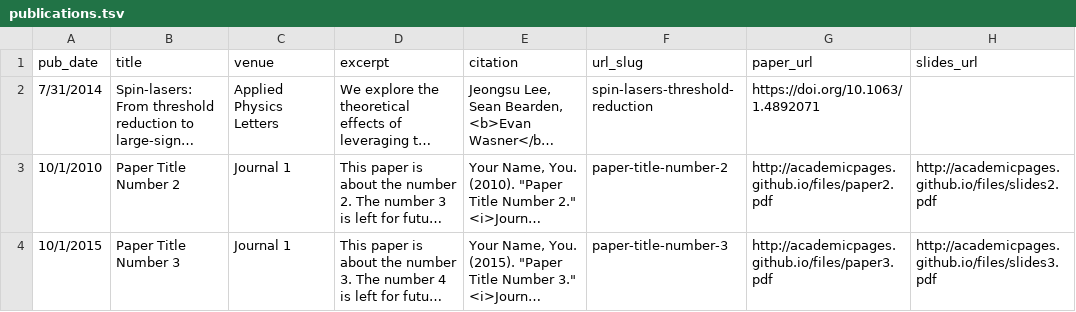
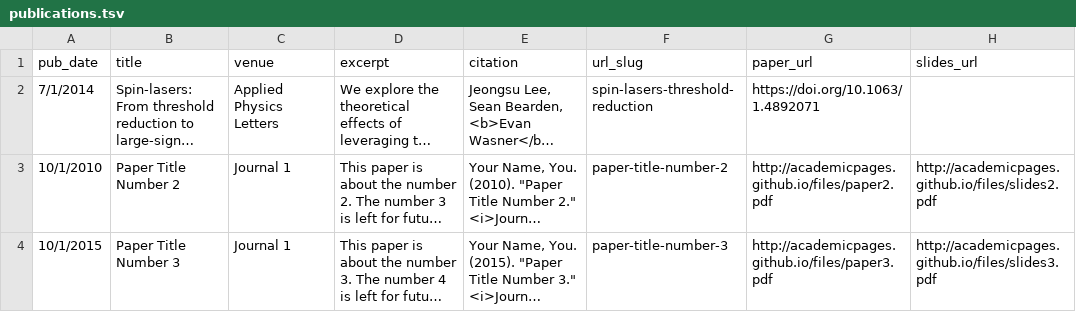
Before and after one commit to ewasner/ewasner.github.io, a TSV file: markdown_generator/publications.tsv, drawn as a sheet; long unchanged cells end in …; the diff names each change by its address in the sheet, - before the commit and + after, or states it on an @@ line.

Commit message:
Date was wrong in tsv file

```diff
--- a/markdown_generator/publications.tsv
+++ b/markdown_generator/publications.tsv
-A2 (pub_date): 7/31/2014
+A2 (pub_date): 7/1/2014
```
Also changed, not shown: 1 other file.
